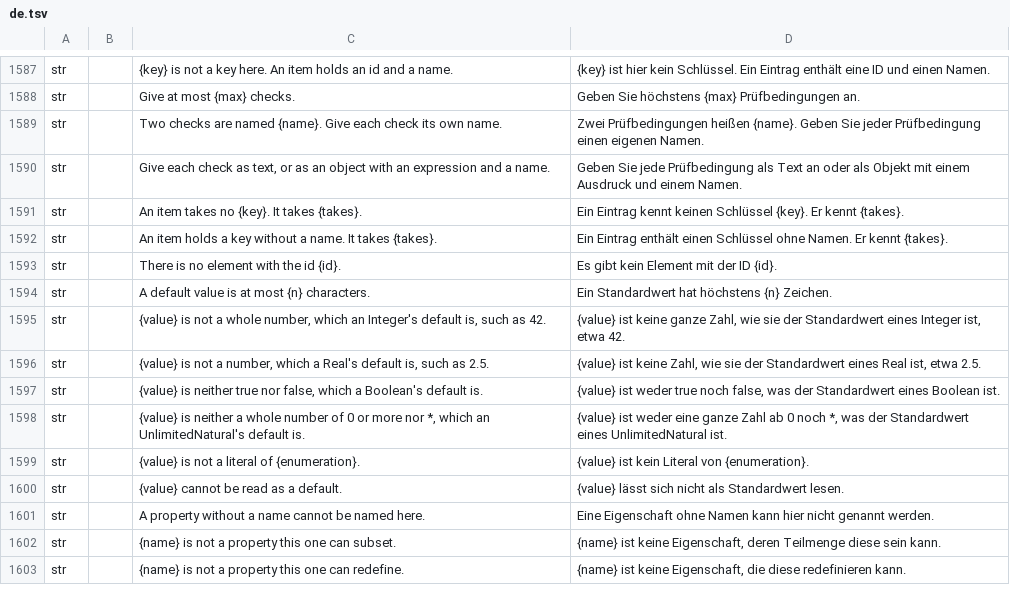
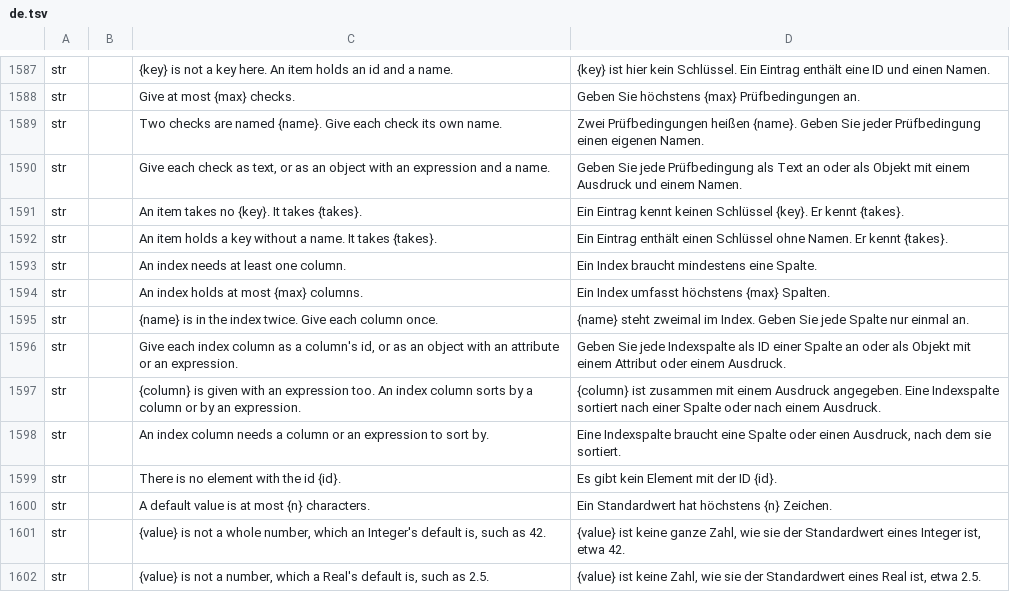
Before and after one commit to software-vision-ai/archforge, a TSV file: crates/ui-egui/src/i18n/de.tsv, drawn as a sheet; only a part is shown, gaps mark what is left out; the shorter side is filled out with more unchanged rows; the diff names each change by its address in the sheet, - before the commit and + after, or states it on an @@ line.

```diff
--- a/crates/ui-egui/src/i18n/de.tsv
+++ b/crates/ui-egui/src/i18n/de.tsv
+row 1593: str |  | An index needs at least one column. | Ein Index braucht mindestens eine Spalte.
+row 1594: str |  | An index holds at most {max} columns. | Ein Index umfasst höchstens {max} Spalten.
+row 1595: str |  | {name} is in the index twice. Give each column once. | {name} steht zweimal im Index. Geben Sie jede Spalte nur einmal an.
+row 1596: str |  | Give each index column as a column's id, or as an object with an attribute or an expression. | Geben Sie jede Indexspalte als ID einer Spalte an oder als Objekt mit einem Attribut oder einem Ausdruck.
+row 1597: str |  | {column} is given with an expression too. An index column sorts by a column or by an expression. | {column} ist zusammen mit einem Ausdruck angegeben. Eine Indexspalte sortiert nach einer Spalte oder nach einem Ausdruck.
+row 1598: str |  | An index column needs a column or an expression to sort by. | Eine Indexspalte braucht eine Spalte oder einen Ausdruck, nach dem sie sortiert.
```
Also changed, not shown: crates/ui-egui/src/i18n/en.tsv, crates/ui-egui/src/i18n/es.tsv, 13 other files.
